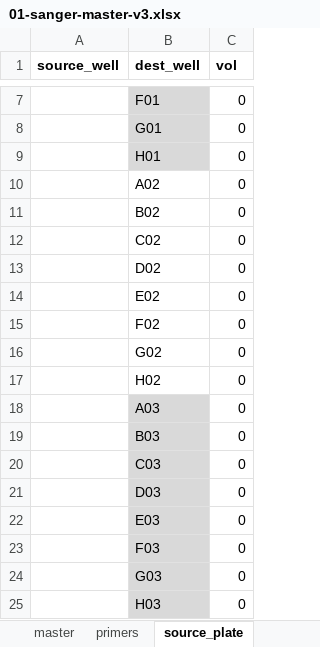
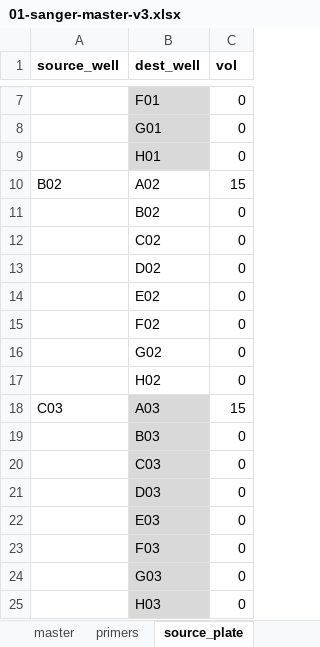
Before and after one commit to angelovangel/opentrons, an Excel workbook: templates/01-sanger-master-v3.xlsx, sheet source_plate, drawn as a sheet; only a part is shown, gaps mark what is left out; values as stored, in another font and other column widths than the file's, no borders; the diff names each change by its address in the sheet, - before the commit and + after, or states it on an @@ line.

```diff
--- a/templates/01-sanger-master-v3.xlsx (sheet source_plate)
+++ b/templates/01-sanger-master-v3.xlsx (sheet source_plate)
-A10 (source_well): (empty)
+A10 (source_well): B02
-C10 (vol): 0
+C10 (vol): 15
-A18 (source_well): (empty)
+A18 (source_well): C03
-C18 (vol): 0
+C18 (vol): 15
```
Also changed, not shown: sheet master, sheet all_sources, sheet source_strip, 1 other file.
